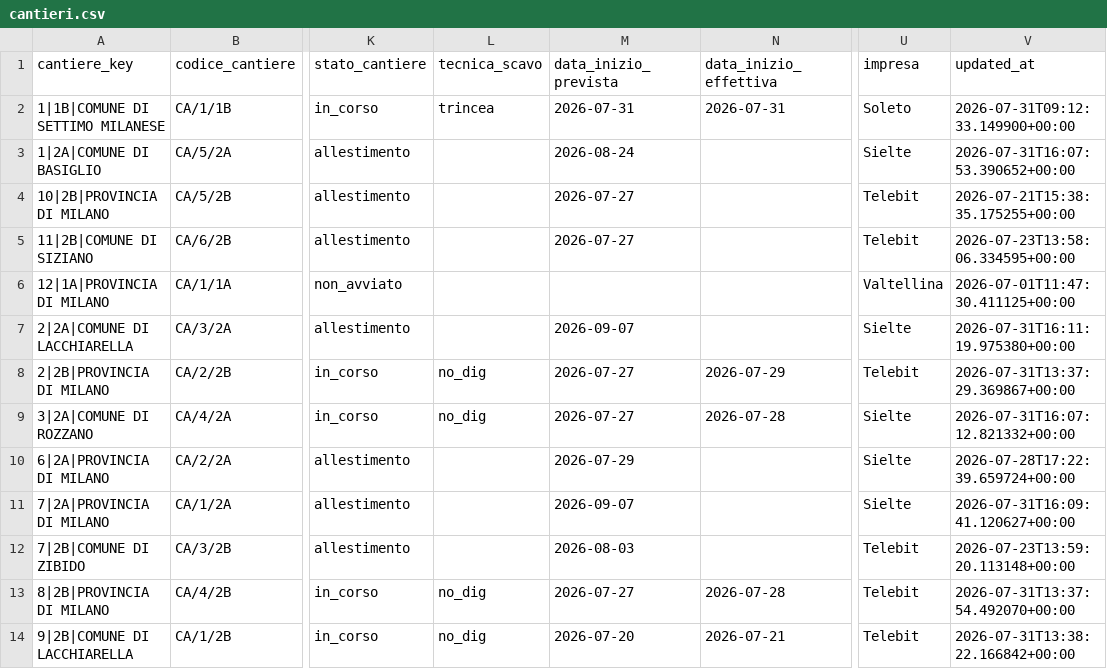
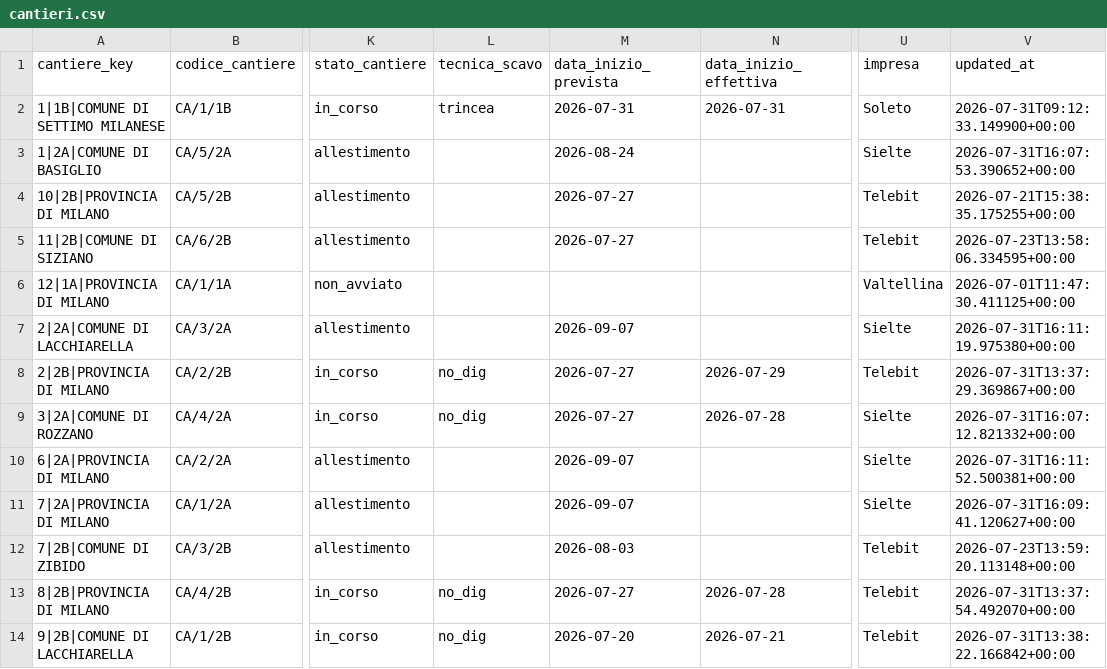
Before and after one commit to ENRI-RDS/dashboard, a CSV file: cantieri.csv, drawn as a sheet; only a part is shown, gaps mark what is left out; the diff names each change by its address in the sheet, - before the commit and + after, or states it on an @@ line.

Commit message:
Auto-update cantieri.csv via approvazione admin [skip ci]

```diff
--- a/cantieri.csv
+++ b/cantieri.csv
-M10 (data_inizio_prevista): 2026-07-29
+M10 (data_inizio_prevista): 2026-09-07
-V10 (updated_at): 2026-07-28T17:22:39.659724+00:00
+V10 (updated_at): 2026-07-31T16:11:52.500381+00:00
```
